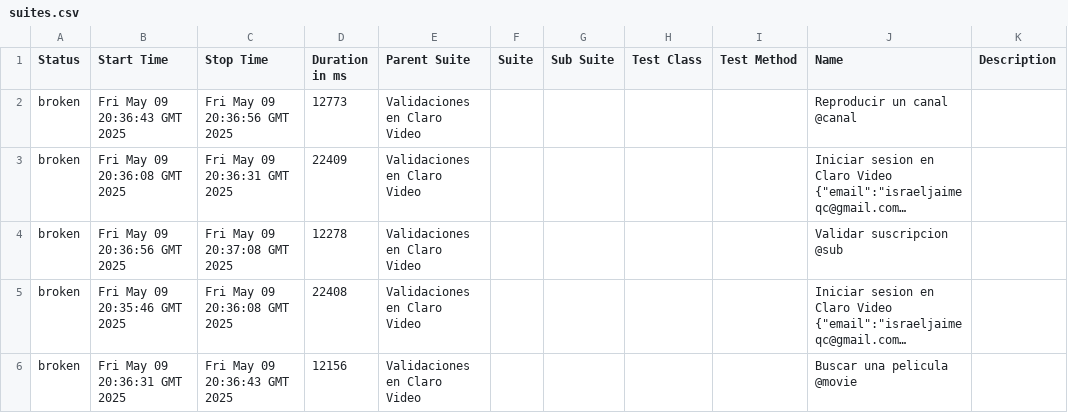
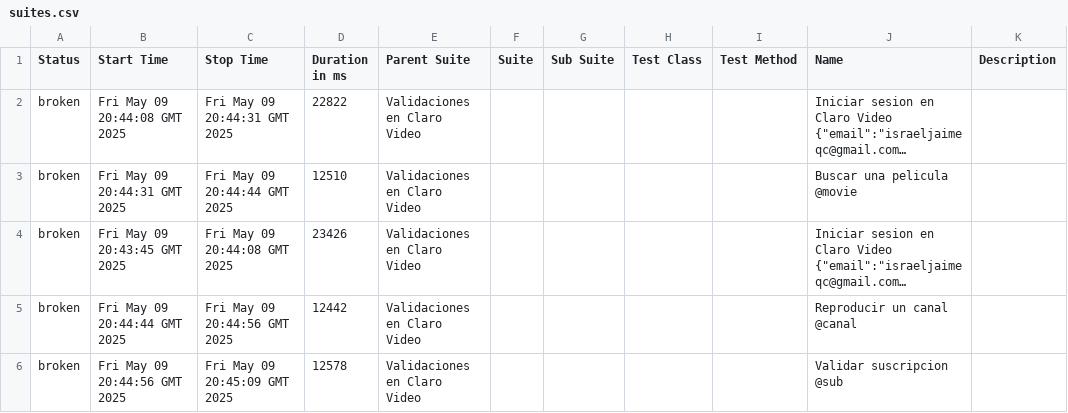
Before and after one commit to israjz23/CLAROVIDEO, a CSV file: data/suites.csv, drawn as a sheet; long unchanged cells end in …; removed rows and columns are numbered as before the commit, all else as after; the diff names each change by its address in the sheet, - before the commit and + after, or states it on an @@ line.

```diff
--- a/data/suites.csv
+++ b/data/suites.csv
-row 2: broken | Fri May 09 20:36:43 GMT 2025 | Fri May 09 20:36:56 GMT 2025 | 12773 | Validaciones en Claro Video |  |  |  |  | Reproducir un canal @canal
-B2 (Start Time): Fri May 09 20:36:08 GMT 2025
+B2 (Start Time): Fri May 09 20:44:08 GMT 2025
-C2 (Stop Time): Fri May 09 20:36:31 GMT 2025
+C2 (Stop Time): Fri May 09 20:44:31 GMT 2025
-D2 (Duration in ms): 22409
+D2 (Duration in ms): 22822
-B3 (Start Time): Fri May 09 20:36:56 GMT 2025
+B3 (Start Time): Fri May 09 20:44:31 GMT 2025
-C3 (Stop Time): Fri May 09 20:37:08 GMT 2025
+C3 (Stop Time): Fri May 09 20:44:44 GMT 2025
-D3 (Duration in ms): 12278
+D3 (Duration in ms): 12510
-J3 (Name): Validar suscripcion @sub
+J3 (Name): Buscar una pelicula @movie
-B4 (Start Time): Fri May 09 20:35:46 GMT 2025
+B4 (Start Time): Fri May 09 20:43:45 GMT 2025
-C4 (Stop Time): Fri May 09 20:36:08 GMT 2025
+C4 (Stop Time): Fri May 09 20:44:08 GMT 2025
-D4 (Duration in ms): 22408
+D4 (Duration in ms): 23426
-B5 (Start Time): Fri May 09 20:36:31 GMT 2025
+B5 (Start Time): Fri May 09 20:44:44 GMT 2025
-C5 (Stop Time): Fri May 09 20:36:43 GMT 2025
+C5 (Stop Time): Fri May 09 20:44:56 GMT 2025
-D5 (Duration in ms): 12156
+D5 (Duration in ms): 12442
-J5 (Name): Buscar una pelicula @movie
+J5 (Name): Reproducir un canal @canal
+row 6: broken | Fri May 09 20:44:56 GMT 2025 | Fri May 09 20:45:09 GMT 2025 | 12578 | Validaciones en Claro Video |  |  |  |  | Validar suscripcion @sub
```
Also changed, not shown: 31 other files.
